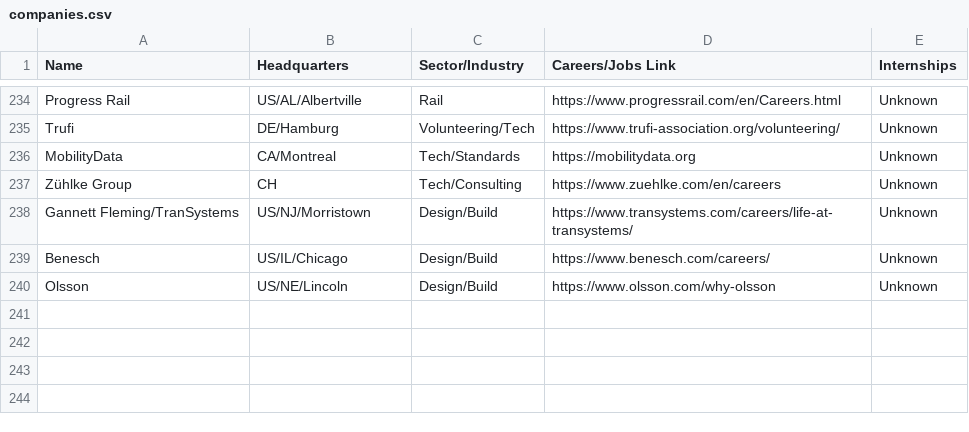
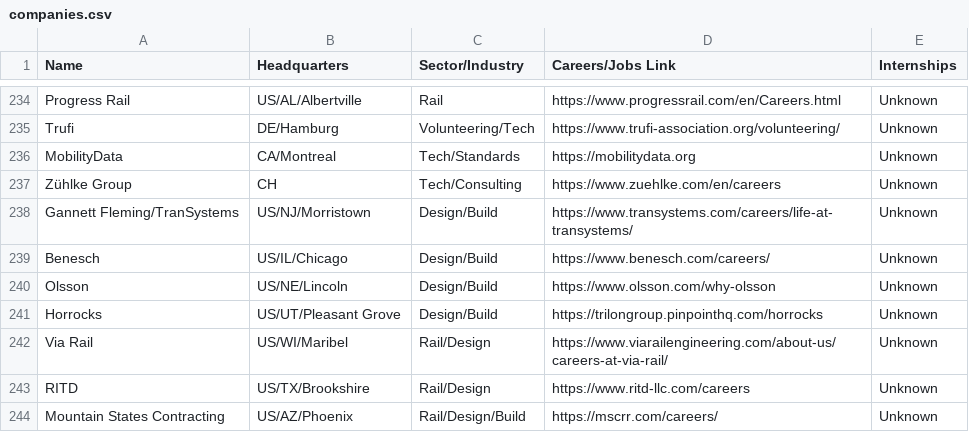
Before and after one commit to davidbailey/tum, a CSV file: companies.csv, drawn as a sheet; only a part is shown, gaps mark what is left out.

Commit message:
Update companies.csv

```diff
--- a/companies.csv
+++ b/companies.csv
@@ -240 +240,5 @@ Benesch,US/IL/Chicago,Design/Build,https://www.benesch.com/careers/,Unknown
 Olsson,US/NE/Lincoln,Design/Build,https://www.olsson.com/why-olsson,Unknown
+Horrocks,US/UT/Pleasant Grove,Design/Build,https://trilongroup.pinpointhq.com/horrocks,Unknown
+Via Rail,US/WI/Maribel,Rail/Design,https://www.viarailengineering.com/about-us/careers-at-via-rail/,Unknown
+RITD,US/TX/Brookshire,Rail/Design,https://www.ritd-llc.com/careers,Unknown
+Mountain States Contracting,US/AZ/Phoenix,Rail/Design/Build,https://mscrr.com/careers/,Unknown
```
